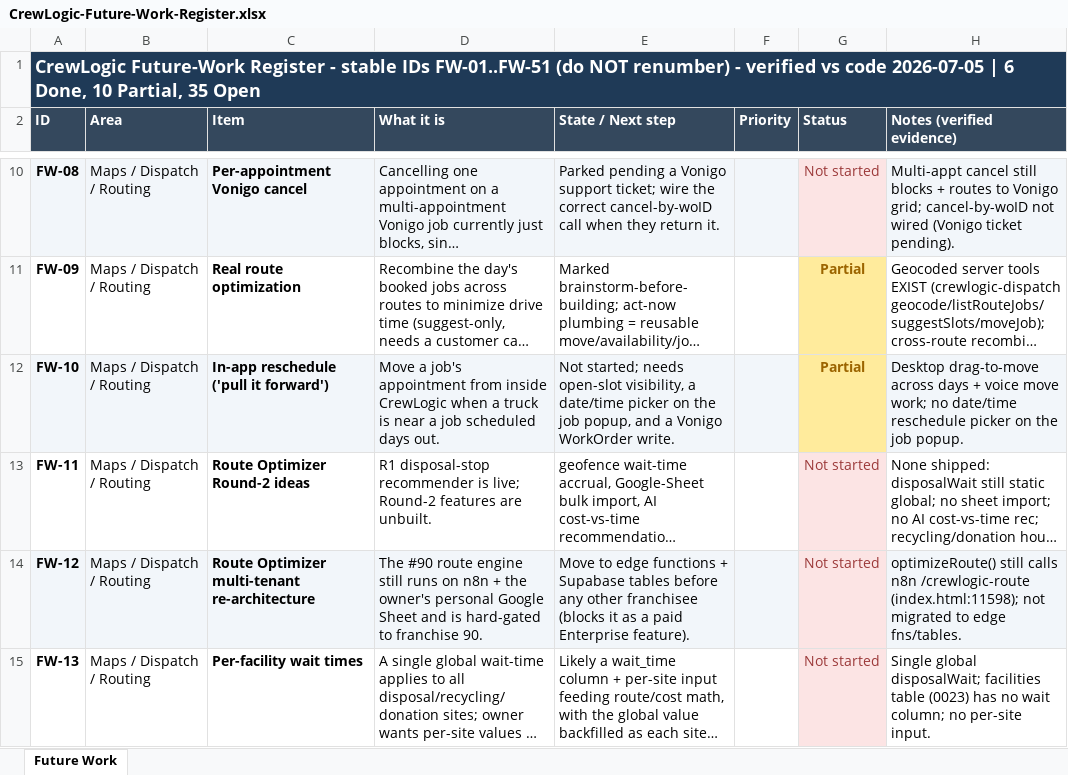
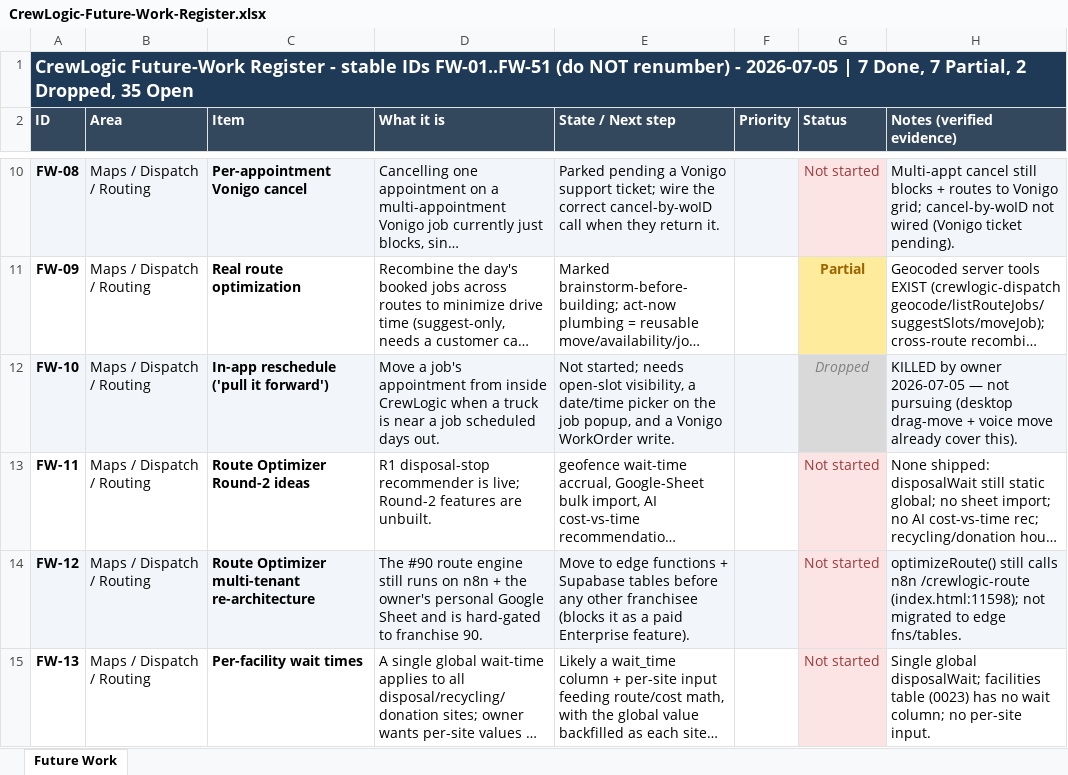
Before and after one commit to ctdennis/crewlogic, an Excel workbook: docs/CrewLogic-Future-Work-Register.xlsx, sheet Future Work, drawn as a sheet; only a part is shown, gaps mark what is left out; long unchanged cells end in …; values as stored, in another font and other column widths than the file's, no borders; the diff covers the shown part only; the diff names each change by its address in the sheet, - before the commit and + after, or states it on an @@ line.

```diff
--- a/docs/CrewLogic-Future-Work-Register.xlsx (sheet Future Work)
+++ b/docs/CrewLogic-Future-Work-Register.xlsx (sheet Future Work)
-A1 (ID): …renumber) - verified vs code 2026-07-05 | 6 Done, 10 Partial, 35 Open
+A1 (ID): …renumber) - 2026-07-05 | 7 Done, 7 Partial, 2 Dropped, 35 Open
-G12 (Status): Partial
+G12 (Status): Dropped
@@ G12 fill: #FFEB9C → #D9D9D9, bold: on → off, italic: off → on, text colour: #9C6500 → #808080 @@
-H12 (Notes (verified evidence)): Desktop drag-to-move across days + voice move work; no date/time reschedule picker on the job popup.
+H12 (Notes (verified evidence)): KILLED by owner 2026-07-05 — not pursuing (desktop drag-move + voice move already cover this).
```
Also changed, not shown: 4 edited cells and cell formats elsewhere in this sheet, 1 other file.
